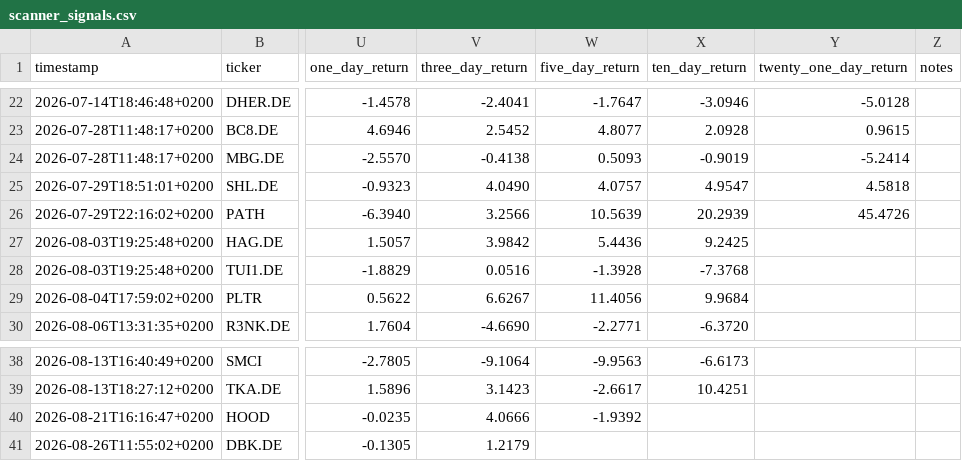
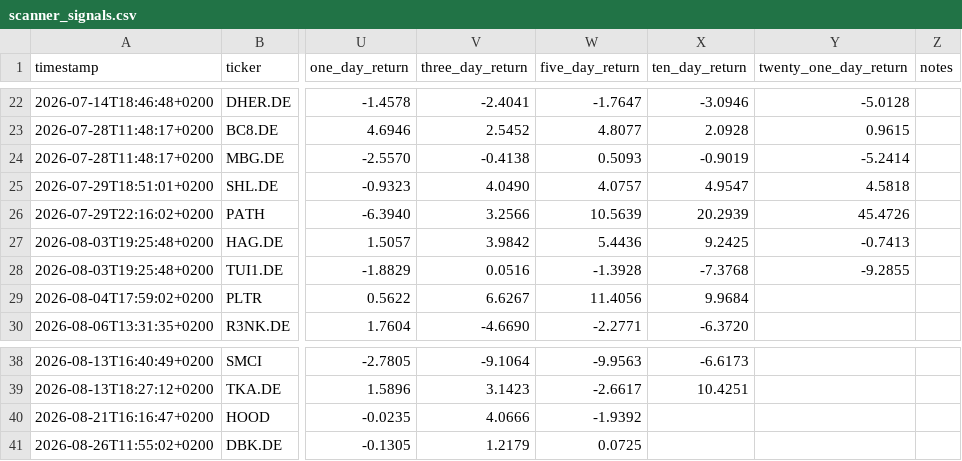
Before and after one commit to Toeffer/TradingJournal, a CSV file: data/scanner_signals.csv, drawn as a sheet; only a part is shown, gaps mark what is left out; the diff names each change by its address in the sheet, - before the commit and + after, or states it on an @@ line.

```diff
--- a/data/scanner_signals.csv
+++ b/data/scanner_signals.csv
-Y27 (twenty_one_day_return): (empty)
+Y27 (twenty_one_day_return): -0.7413
-Y28 (twenty_one_day_return): (empty)
+Y28 (twenty_one_day_return): -9.2855
-W41 (five_day_return): (empty)
+W41 (five_day_return): 0.0725
```
Also changed, not shown: 4 other files.
